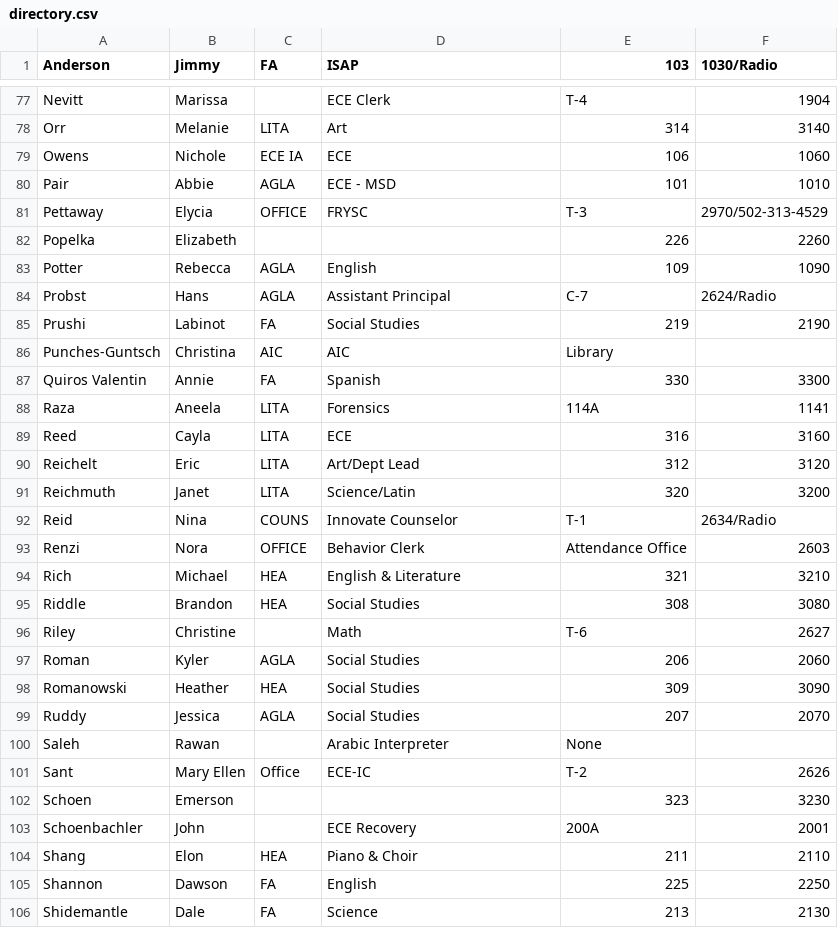
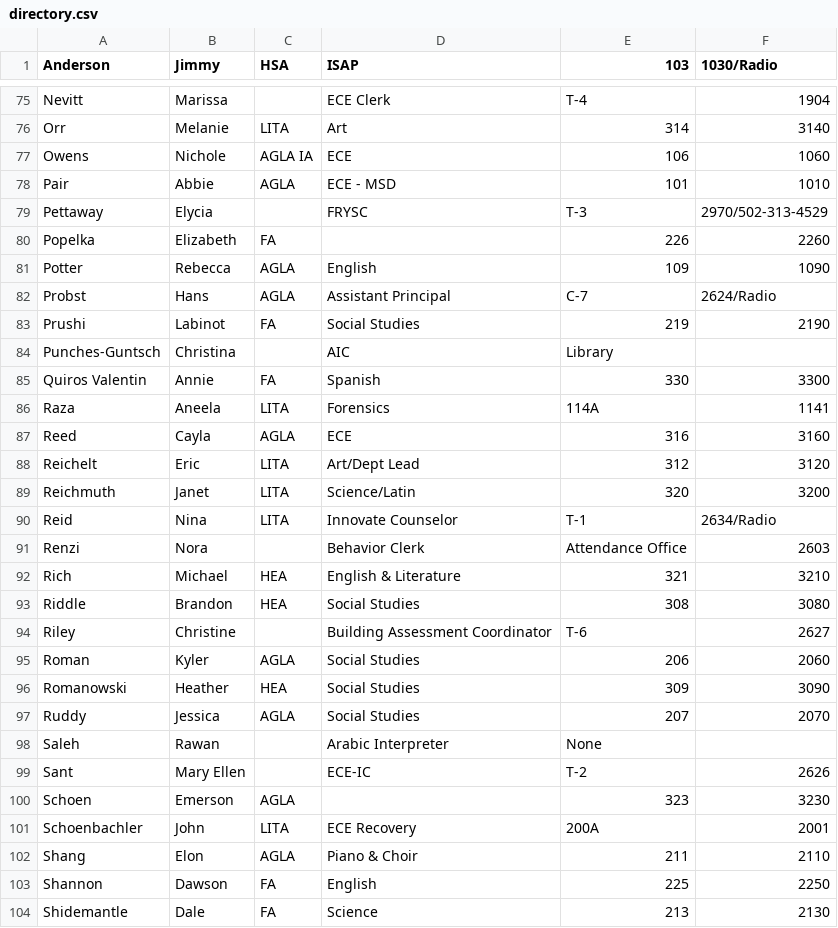
Before and after one commit to bobbydijon/Seneca-Staff-Website, a CSV file: documents/directory.csv, drawn as a sheet; only a part is shown, gaps mark what is left out; the diff covers the shown part only.

```diff
--- a/documents/directory.csv
+++ b/documents/directory.csv
@@ -1 +1 @@
-Anderson,Jimmy,FA,ISAP,103,1030/Radio
+Anderson,Jimmy,HSA,ISAP,103,1030/Radio
@@ -78,6 +76,6 @@ Nevitt,Marissa,,ECE Clerk,T-4,1904
 Orr,Melanie,LITA,Art,314,3140
-Owens,Nichole,ECE IA,ECE ,106,1060
+Owens,Nichole,AGLA IA,ECE ,106,1060
 Pair,Abbie,AGLA,ECE - MSD,101,1010
-Pettaway,Elycia,OFFICE,FRYSC,T-3,2970/502-313-4529
-Popelka,Elizabeth,,,226,2260
+Pettaway,Elycia,,FRYSC,T-3,2970/502-313-4529
+Popelka,Elizabeth,FA,,226,2260
 Potter,Rebecca,AGLA,English,109,1090
@@ -85,13 +83,13 @@ Probst,Hans,AGLA,Assistant Principal,C-7,2624/Radio
 Prushi,Labinot,FA,Social Studies,219,2190
-Punches-Guntsch,Christina,AIC,AIC,Library,
+Punches-Guntsch,Christina,,AIC,Library,
 Quiros Valentin,Annie,FA,Spanish,330,3300
 Raza,Aneela,LITA,Forensics,114A,1141
-Reed,Cayla,LITA,ECE,316,3160
+Reed,Cayla,AGLA,ECE,316,3160
 Reichelt,Eric,LITA,Art/Dept Lead,312,3120
 Reichmuth,Janet,LITA,Science/Latin,320,3200
-Reid,Nina,COUNS,Innovate Counselor,T-1,2634/Radio
-Renzi,Nora,OFFICE,Behavior Clerk,Attendance Office,2603
+Reid,Nina,LITA,Innovate Counselor,T-1,2634/Radio
+Renzi,Nora,,Behavior Clerk,Attendance Office,2603
 Rich,Michael,HEA,English & Literature,321,3210
 Riddle,Brandon,HEA,Social Studies,308,3080
-Riley,Christine,,Math,T-6,2627
+Riley,Christine,,Building Assessment Coordinator,T-6,2627
 Roman,Kyler,AGLA,Social Studies,206,2060
@@ -100,6 +98,6 @@ Ruddy,Jessica,AGLA,Social Studies,207,2070
 Saleh,Rawan, ,Arabic Interpreter,None
-Sant,Mary Ellen,Office,ECE-IC,T-2,2626
-Schoen,Emerson,,,323,3230
-Schoenbachler,John,,ECE Recovery,200A,2001
-Shang,Elon,HEA,Piano & Choir,211,2110
+Sant,Mary Ellen,,ECE-IC,T-2,2626
+Schoen,Emerson,AGLA,,323,3230
+Schoenbachler,John,LITA,ECE Recovery,200A,2001
+Shang,Elon,AGLA,Piano & Choir,211,2110
 Shannon,Dawson,FA,English,225,2250
```
Also changed, not shown: 2 removed rows and 41 edited cells elsewhere in this file.
